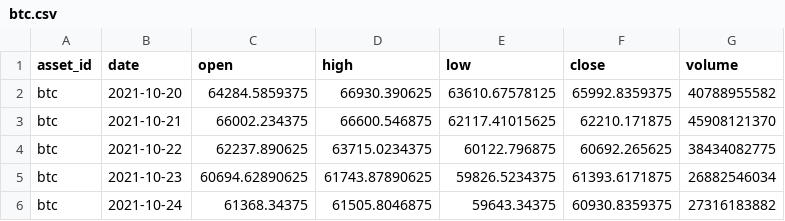
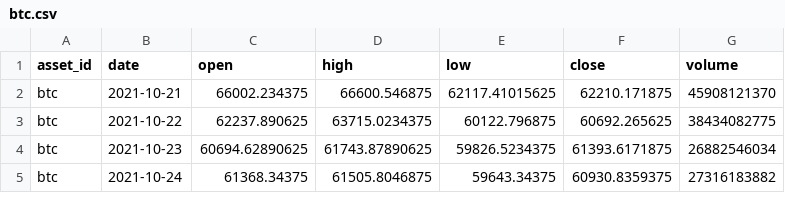
Before and after one commit to JunyiWu97/cross-asset-structure-monitor, a CSV file: data/history_public/btc.csv, drawn as a sheet; only a part is shown; the diff names each change by its address in the sheet, - before the commit and + after, or states it on an @@ line.

```diff
--- a/data/history_public/btc.csv
+++ b/data/history_public/btc.csv
-row 2: btc | 2021-10-20 | 64284.5859375 | 66930.390625 | 63610.67578125 | 65992.8359375 | 40788955582
```
Also changed, not shown: data/climate/points/brazil_ribeirao.csv, data/climate/points/civ_san_pedro.csv, 37 other files.
